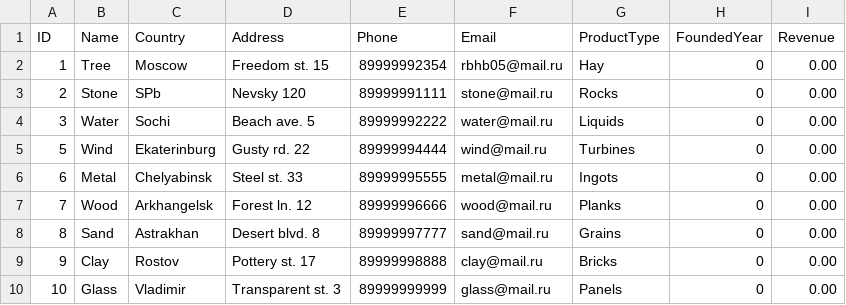
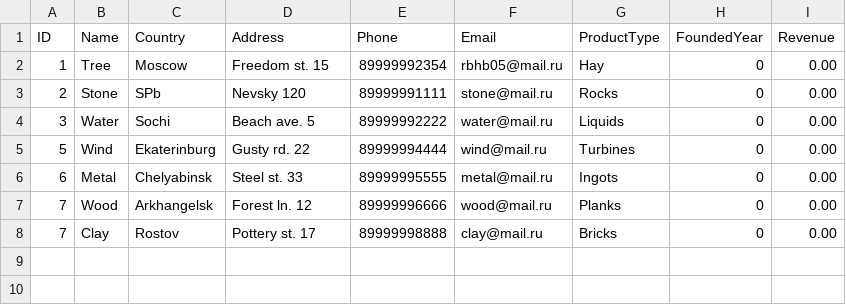
Before and after one commit to polyk005/corsovay, a CSV file: data/test_2.csv, drawn as a sheet.

```diff
--- a/data/test_2.csv
+++ b/data/test_2.csv
@@ -7,4 +7,2 @@ ID,Name,Country,Address,Phone,Email,ProductType,FoundedYear,Revenue
 7,Wood,Arkhangelsk,Forest ln. 12,89999996666,wood@mail.ru,Planks,0,0.00
-8,Sand,Astrakhan,Desert blvd. 8,89999997777,sand@mail.ru,Grains,0,0.00
-9,Clay,Rostov,Pottery st. 17,89999998888,clay@mail.ru,Bricks,0,0.00
-10,Glass,Vladimir,Transparent st. 3,89999999999,glass@mail.ru,Panels,0,0.00
+7,Clay,Rostov,Pottery st. 17,89999998888,clay@mail.ru,Bricks,0,0.00
```
Also changed, not shown: data/test_1.csv, 6 other files.
